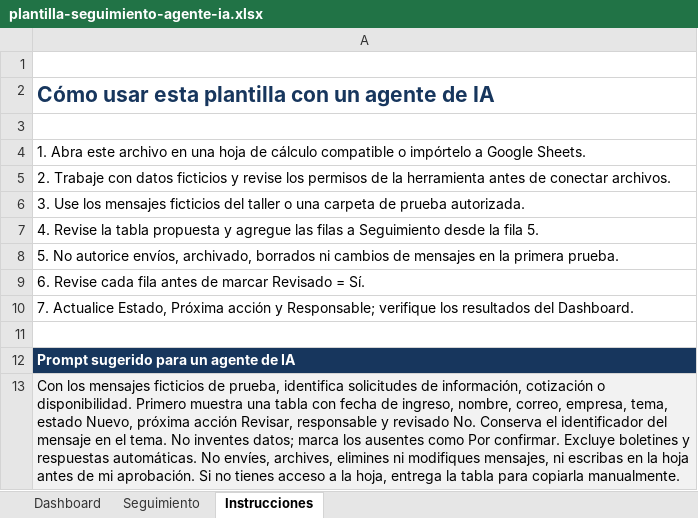
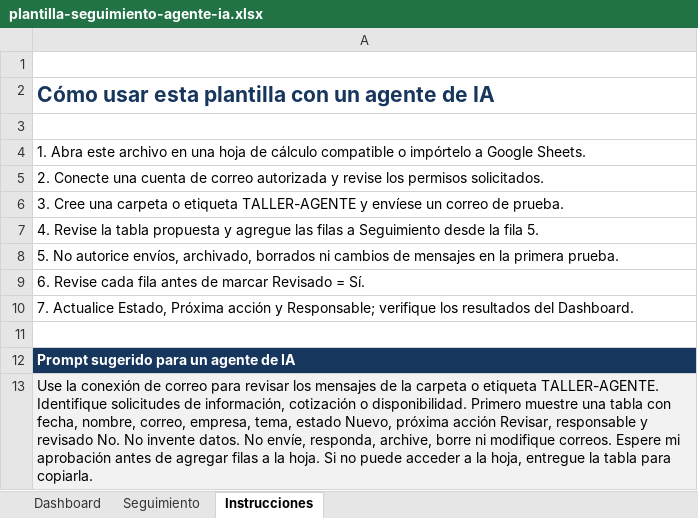
Before and after one commit to DistilledInnovation/ia-en-el-trabajo, an Excel workbook: assets/descargas/plantilla-seguimiento-agente-ia.xlsx, sheet Instrucciones, drawn as a sheet; values as stored, in another font and other column widths than the file's, no borders; the diff names each change by its address in the sheet, - before the commit and + after, or states it on an @@ line.

Commit message:
Use connected email for agent workshop

```diff
--- a/assets/descargas/plantilla-seguimiento-agente-ia.xlsx (sheet Instrucciones)
+++ b/assets/descargas/plantilla-seguimiento-agente-ia.xlsx (sheet Instrucciones)
-A5: 2. Trabaje con datos ficticios y revise los permisos de la herramienta antes de conectar archivos.
+A5: 2. Conecte una cuenta de correo autorizada y revise los permisos solicitados.
-A6: 3. Use los mensajes ficticios del taller o una carpeta de prueba autorizada.
+A6: 3. Cree una carpeta o etiqueta TALLER-AGENTE y envíese un correo de prueba.
-A13: Con los mensajes ficticios de prueba, identifica solicitudes de información, cotización o disponibilidad. Primero muestra una tabla con fecha de ingreso, nombre, correo, empresa, tema, estado Nuevo, próxima acción Revisar, responsable y revisado No. Conserva el identificador del mensaje en el tema. No inventes datos; marca los ausentes como Por confirmar. Excluye boletines y respuestas automáticas. No envíes, archives, elimines ni modifiques mensajes, ni escribas en la hoja antes de mi aprobación. Si no tienes acceso a la hoja, entrega la tabla para copiarla manualmente.
+A13: Use la conexión de correo para revisar los mensajes de la carpeta o etiqueta TALLER-AGENTE. Identifique solicitudes de información, cotización o disponibilidad. Primero muestre una tabla con fecha, nombre, correo, empresa, tema, estado Nuevo, próxima acción Revisar, responsable y revisado No. No invente datos. No envíe, responda, archive, borre ni modifique correos. Espere mi aprobación antes de agregar filas a la hoja. Si no puede acceder a la hoja, entregue la tabla para copiarla.
```
Also changed, not shown: charts or pictures, 2 other files.
